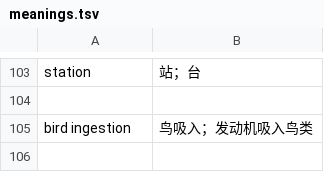
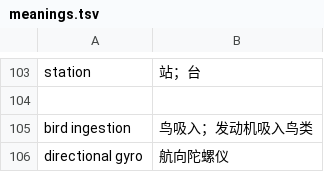
Before and after one commit to XIciA/icao-app, a TSV file: content/vocabulary/live/meanings.tsv, drawn as a sheet; only a part is shown, gaps mark what is left out; the diff names each change by its address in the sheet, - before the commit and + after, or states it on an @@ line.

Commit message:
feat: finalize reviewed vocabulary and audited initial publication

```diff
--- a/content/vocabulary/live/meanings.tsv
+++ b/content/vocabulary/live/meanings.tsv
+row 106: directional gyro | 航向陀螺仪
```
Also changed, not shown: 16 other files.
